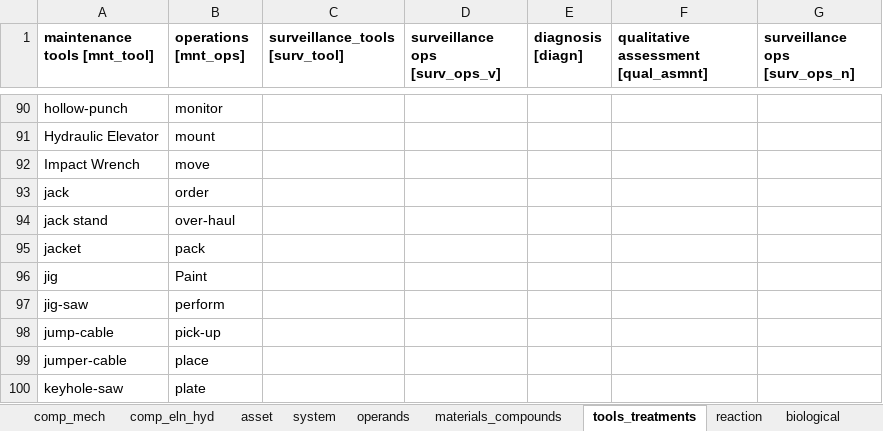
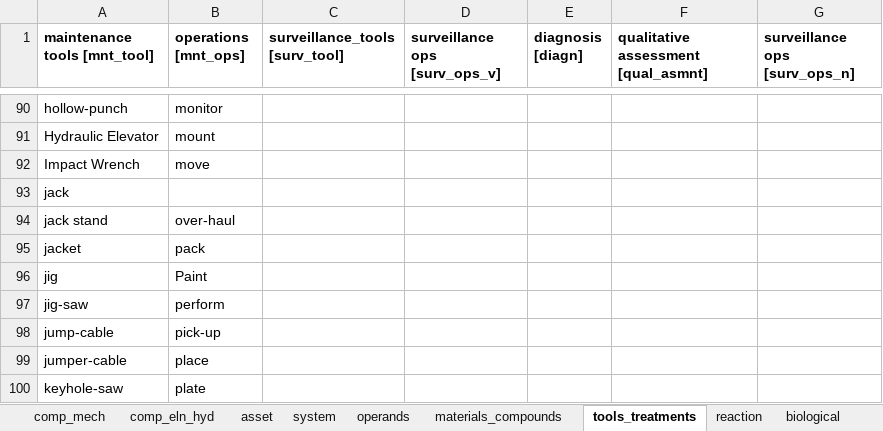
Before and after one commit to idaholab/DACKAR, an Excel workbook: data/tag_keywords_lists.xlsx, sheet tools_treatments, drawn as a sheet; only a part is shown, gaps mark what is left out; values as stored, in another font and other column widths than the file's, no borders; the diff names each change by its address in the sheet, - before the commit and + after, or states it on an @@ line.

```diff
--- a/data/tag_keywords_lists.xlsx (sheet tools_treatments)
+++ b/data/tag_keywords_lists.xlsx (sheet tools_treatments)
-B93 (operations [mnt_ops]): order
+B93 (operations [mnt_ops]): (empty)
```
Also changed, not shown: sheet operands, 3 other files.
